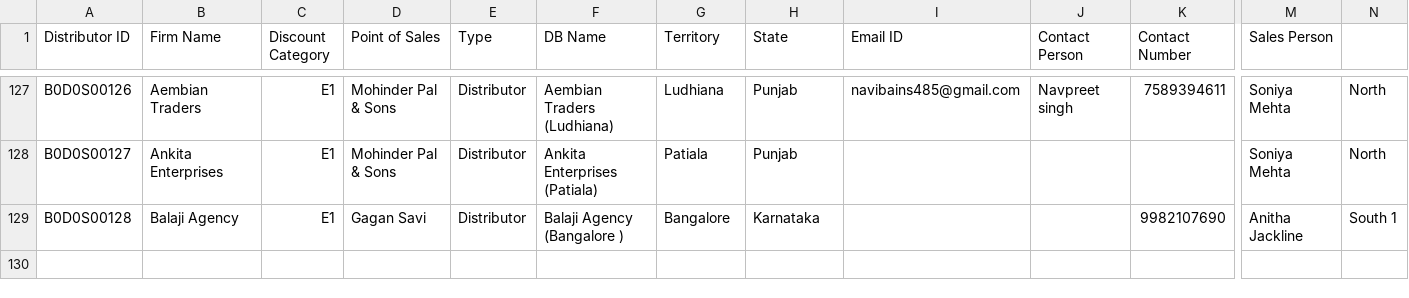
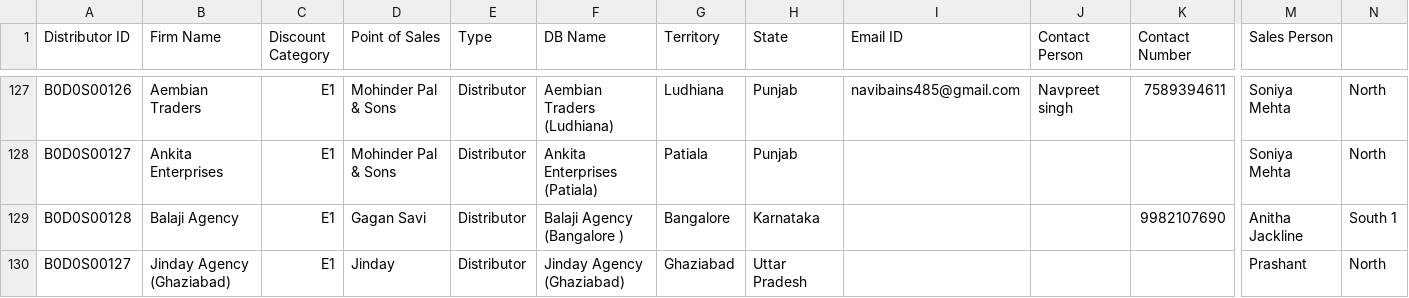
Before and after one commit to rigved-sarougi/Employee-Sale-Entry, a CSV file: Invoice - Distributors.csv, drawn as a sheet; only a part is shown, gaps mark what is left out; rows hold the shown columns only; the diff names each change by its address in the sheet, - before the commit and + after, or states it on an @@ line.

Commit message:
Update Invoice - Distributors.csv

```diff
--- a/Invoice - Distributors.csv
+++ b/Invoice - Distributors.csv
+row 130: B0D0S00127 | Jinday Agency (Ghaziabad) | E1 | Jinday | Distributor | Jinday Agency (Ghaziabad) | Ghaziabad | Uttar Pradesh |  |  |  | Prashant | North
```
